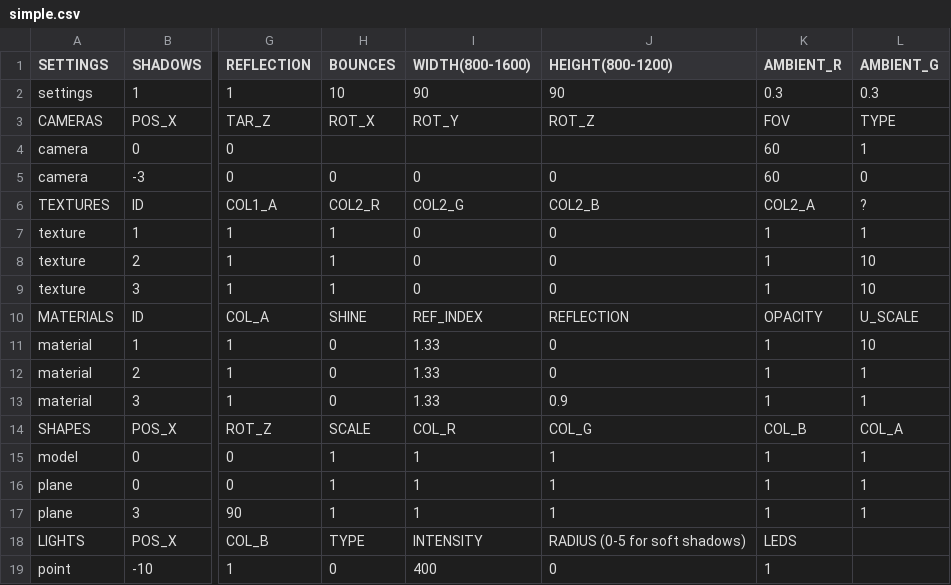
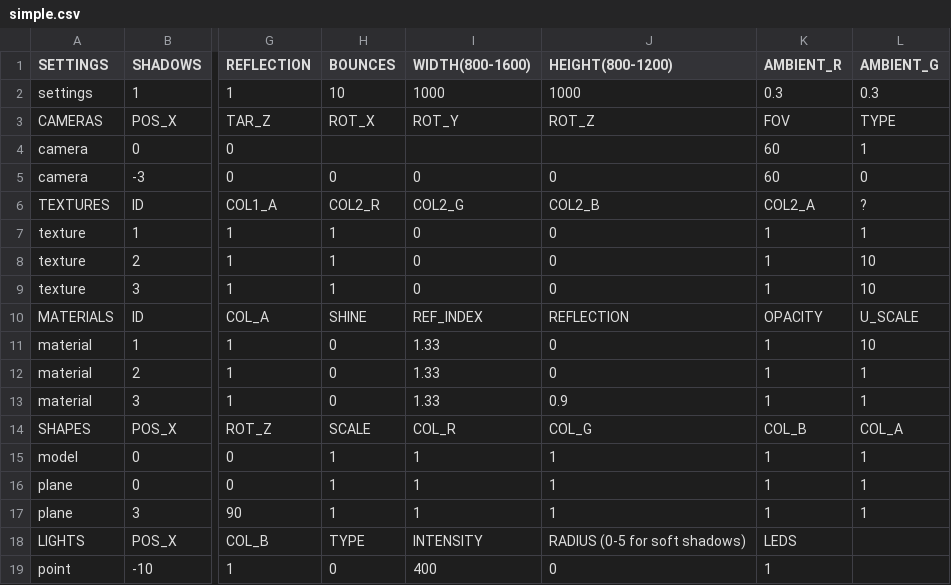
Before and after one commit to rasmusjaa/rt, a CSV file: resources/scenes/simple.csv, drawn as a sheet; only a part is shown, gaps mark what is left out; the diff names each change by its address in the sheet, - before the commit and + after, or states it on an @@ line.

```diff
--- a/resources/scenes/simple.csv
+++ b/resources/scenes/simple.csv
-I2 (WIDTH(800-1600)): 90
+I2 (WIDTH(800-1600)): 1000
-J2 (HEIGHT(800-1200)): 90
+J2 (HEIGHT(800-1200)): 1000
```
Also changed, not shown: 1 other file.
